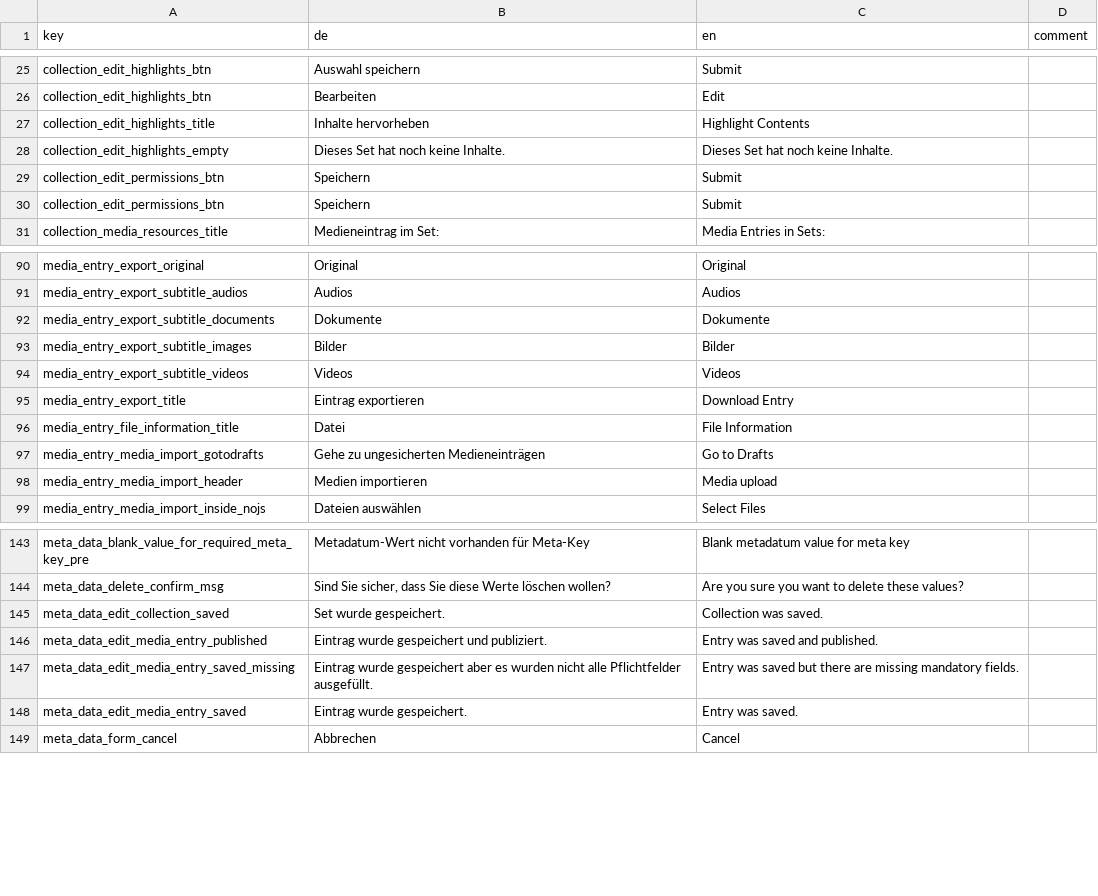
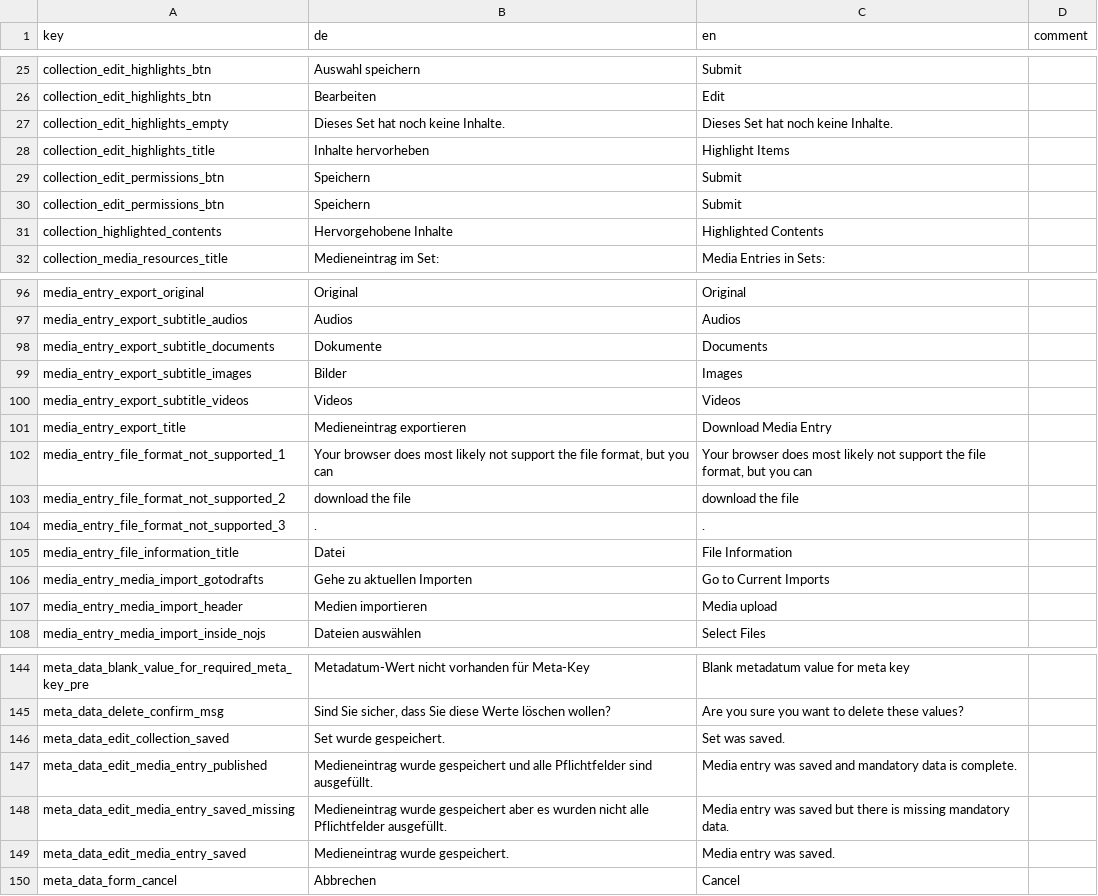
Before and after one commit to broggn/hfg-madek_webapp_assets, a CSV file: translations-6c090417f6cff268700393e51a002d3b.csv (was translations-0bd002a814c9262dd6aaa6a4fff1a070.csv), drawn as a sheet; only a part is shown, gaps mark what is left out; the diff covers the shown part only.

```diff
--- a/translations-0bd002a814c9262dd6aaa6a4fff1a070.csv
+++ b/translations-6c090417f6cff268700393e51a002d3b.csv
@@ -26,6 +26,7 @@ collection_edit_highlights_btn,Auswahl speichern,Submit,
 collection_edit_highlights_btn,Bearbeiten,Edit,
-collection_edit_highlights_title,Inhalte hervorheben,Highlight Contents,
 collection_edit_highlights_empty,Dieses Set hat noch keine Inhalte.,Dieses Set hat noch keine Inhalte.,
+collection_edit_highlights_title,Inhalte hervorheben,Highlight Items,
 collection_edit_permissions_btn,Speichern,Submit,
 collection_edit_permissions_btn,Speichern,Submit,
+collection_highlighted_contents,Hervorgehobene Inhalte,Highlighted Contents,
 collection_media_resources_title,Medieneintrag im Set:,Media Entries in Sets:,
@@ -91,8 +97,11 @@ media_entry_export_original,Original,Original,
 media_entry_export_subtitle_audios,Audios,Audios,
-media_entry_export_subtitle_documents,Dokumente,Dokumente,
-media_entry_export_subtitle_images,Bilder,Bilder,
+media_entry_export_subtitle_documents,Dokumente,Documents,
+media_entry_export_subtitle_images,Bilder,Images,
 media_entry_export_subtitle_videos,Videos,Videos,
-media_entry_export_title,Eintrag exportieren,Download Entry,
+media_entry_export_title,Medieneintrag exportieren,Download Media Entry,
+media_entry_file_format_not_supported_1,"Your browser does most likely not support the file format, but you can ","Your browser does most likely not support the file format, but you can ",
+media_entry_file_format_not_supported_2,download the file,download the file,
+media_entry_file_format_not_supported_3,.,.,
 media_entry_file_information_title,Datei,File Information,
-media_entry_media_import_gotodrafts,Gehe zu ungesicherten Medieneinträgen,Go to Drafts,
+media_entry_media_import_gotodrafts,Gehe zu aktuellen Importen,Go to Current Imports,
 media_entry_media_import_header,Medien importieren,Media upload,
@@ -144,6 +145,6 @@ meta_data_blank_value_for_required_meta_key_pre,Metadatum-Wert nicht vorhanden f
 meta_data_delete_confirm_msg,"Sind Sie sicher, dass Sie diese Werte löschen wollen?",Are you sure you want to delete these values?,
-meta_data_edit_collection_saved,Set wurde gespeichert.,Collection was saved.,
-meta_data_edit_media_entry_published,Eintrag wurde gespeichert und publiziert.,Entry was saved and published.,
-meta_data_edit_media_entry_saved_missing,Eintrag wurde gespeichert aber es wurden nicht alle Pflichtfelder ausgefüllt.,Entry was saved but there are missing mandatory fields.,
-meta_data_edit_media_entry_saved,Eintrag wurde gespeichert.,Entry was saved.,
+meta_data_edit_collection_saved,Set wurde gespeichert.,Set was saved.,
+meta_data_edit_media_entry_published,Medieneintrag wurde gespeichert und alle Pflichtfelder sind ausgefüllt.,Media entry was saved and mandatory data is complete.,
+meta_data_edit_media_entry_saved_missing,Medieneintrag wurde gespeichert aber es wurden nicht alle Pflichtfelder ausgefüllt.,Media entry was saved but there is missing mandatory data.,
+meta_data_edit_media_entry_saved,Medieneintrag wurde gespeichert.,Media entry was saved.,
 meta_data_form_cancel,Abbrechen,Cancel,
```
Also changed, not shown: 7 added rows, 7 removed rows, 11 moved rows and 30 edited cells elsewhere in this file, 11 other files.
